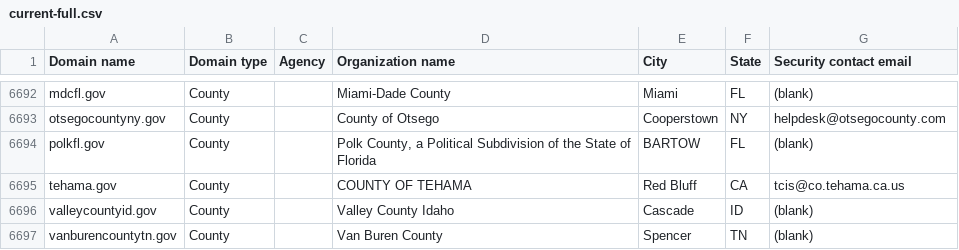
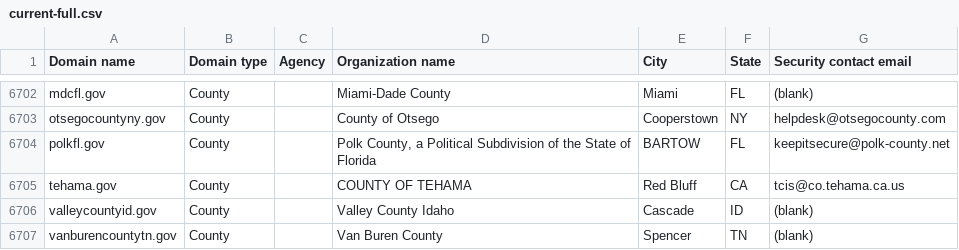
Before and after one commit to zandercymatics/dotgov-data, a CSV file: current-full.csv, drawn as a sheet; only a part is shown, gaps mark what is left out; the diff covers the shown part only.

```diff
--- a/current-full.csv
+++ b/current-full.csv
@@ -6693,3 +6703,3 @@ mdcfl.gov,County,,Miami-Dade County,Miami,FL,(blank)
 otsegocountyny.gov,County,,County of Otsego,Cooperstown,NY,helpdesk@otsegocounty.com
-polkfl.gov,County,,"Polk County, a Political Subdivision of the State of Florida",BARTOW,FL,(blank)
+polkfl.gov,County,,"Polk County, a Political Subdivision of the State of Florida",BARTOW,FL,keepitsecure@polk-county.net
 tehama.gov,County,,COUNTY OF TEHAMA,Red Bluff,CA,tcis@co.tehama.ca.us
```
Also changed, not shown: 14 added rows and 1 removed row elsewhere in this file.
